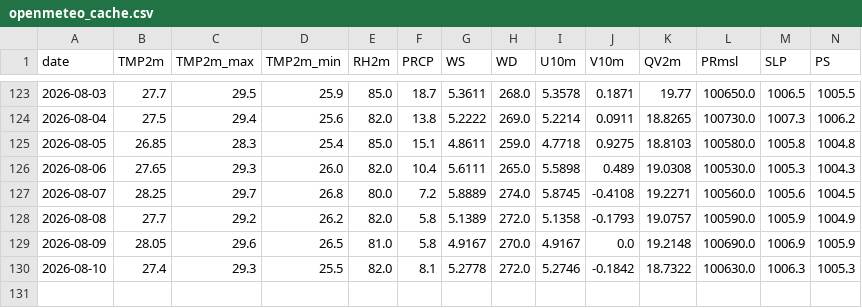
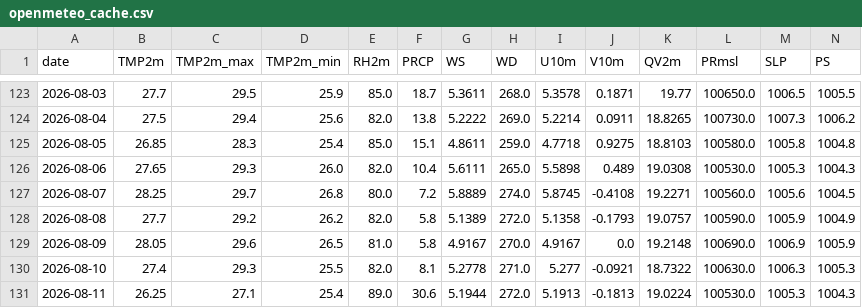
Before and after one commit to souravk03/HQNN-live-multicity, a CSV file: hqnn live pk/data/mumbai/openmeteo_cache.csv, drawn as a sheet; only a part is shown, gaps mark what is left out; rows hold the shown columns only; the diff names each change by its address in the sheet, - before the commit and + after, or states it on an @@ line.

Commit message:
Daily HQNN live cycle — 2026-08-11T22:55:46

```diff
--- a/hqnn live pk/data/mumbai/openmeteo_cache.csv
+++ b/hqnn live pk/data/mumbai/openmeteo_cache.csv
-H130 (WD): 272.0
+H130 (WD): 271.0
-I130 (U10m): 5.2746
+I130 (U10m): 5.277
-J130 (V10m): -0.1842
+J130 (V10m): -0.0921
+row 131: 2026-08-11 | 26.25 | 27.1 | 25.4 | 89.0 | 30.6 | 5.1944 | 272.0 | 5.1913 | -0.1813 | 19.0224 | 100530.0 | 1005.3 | 1004.3
```
Also changed, not shown: hqnn live pk/data/chennai/openmeteo_cache.csv, hqnn live pk/data/delhi/openmeteo_cache.csv, 51 other files.
